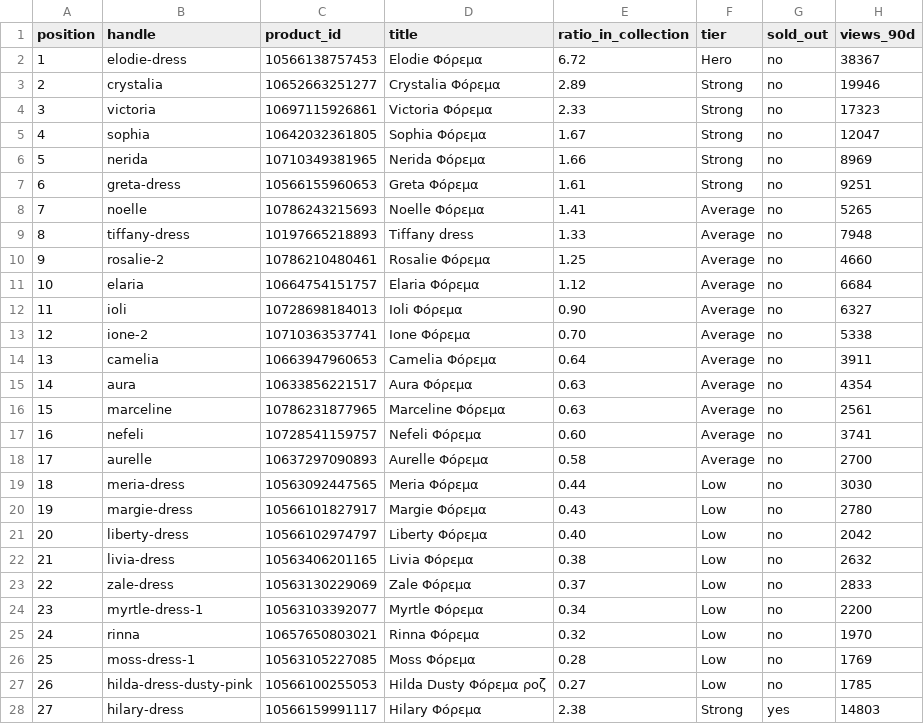
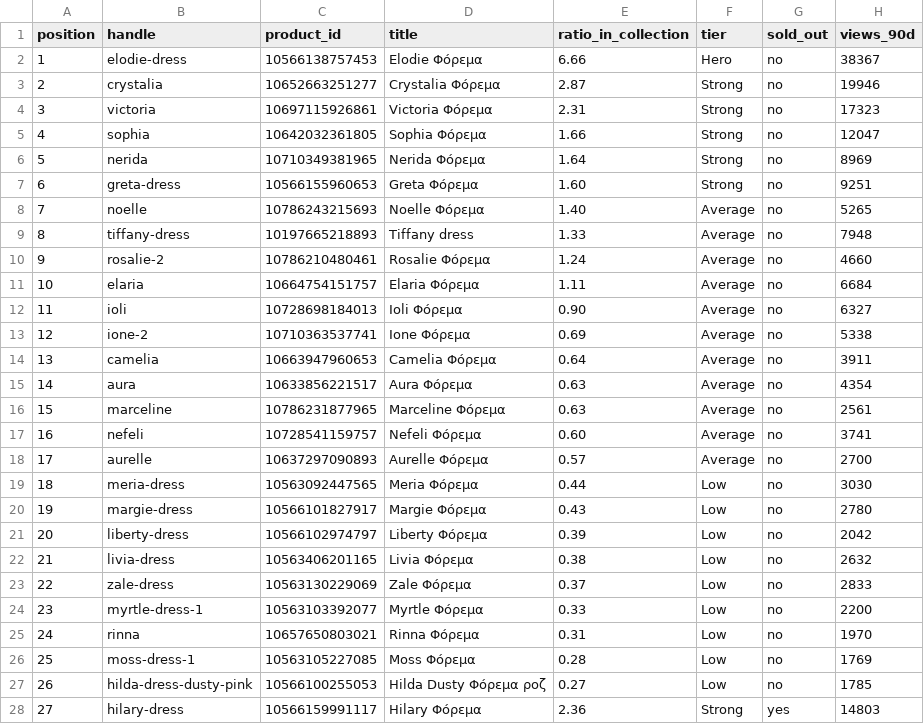
Before and after one commit to growthonomics-collab/mya-product-demand, a CSV file: shopify/collection_order/ss26-sirens-dresses.csv, drawn as a sheet; only a part is shown; the diff covers the shown part only; the diff names each change by its address in the sheet, - before the commit and + after, or states it on an @@ line.

```diff
--- a/shopify/collection_order/ss26-sirens-dresses.csv
+++ b/shopify/collection_order/ss26-sirens-dresses.csv
-E2 (ratio_in_collection): 6.72
+E2 (ratio_in_collection): 6.66
-E3 (ratio_in_collection): 2.89
+E3 (ratio_in_collection): 2.87
-E4 (ratio_in_collection): 2.33
+E4 (ratio_in_collection): 2.31
-E5 (ratio_in_collection): 1.67
+E5 (ratio_in_collection): 1.66
-E6 (ratio_in_collection): 1.66
+E6 (ratio_in_collection): 1.64
-E7 (ratio_in_collection): 1.61
+E7 (ratio_in_collection): 1.60
-E8 (ratio_in_collection): 1.41
+E8 (ratio_in_collection): 1.40
-E10 (ratio_in_collection): 1.25
+E10 (ratio_in_collection): 1.24
-E11 (ratio_in_collection): 1.12
+E11 (ratio_in_collection): 1.11
-E13 (ratio_in_collection): 0.70
+E13 (ratio_in_collection): 0.69
-E18 (ratio_in_collection): 0.58
+E18 (ratio_in_collection): 0.57
-E21 (ratio_in_collection): 0.40
+E21 (ratio_in_collection): 0.39
-E24 (ratio_in_collection): 0.34
+E24 (ratio_in_collection): 0.33
-E25 (ratio_in_collection): 0.32
+E25 (ratio_in_collection): 0.31
-E28 (ratio_in_collection): 2.38
+E28 (ratio_in_collection): 2.36
```
Also changed, not shown: 1 removed row, 14 edited cells and row numbers in column A elsewhere in this file, shopify/collection_order/ss26-sirens.csv.
